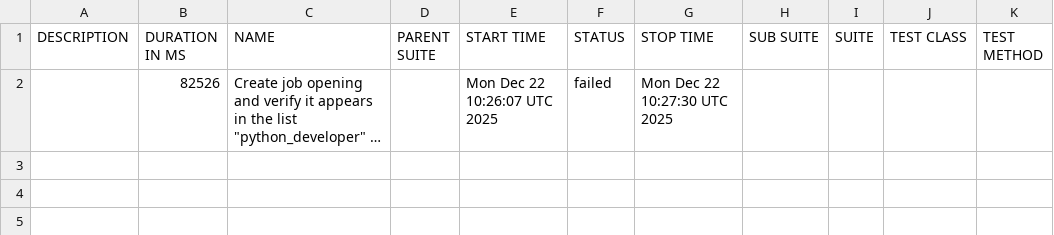
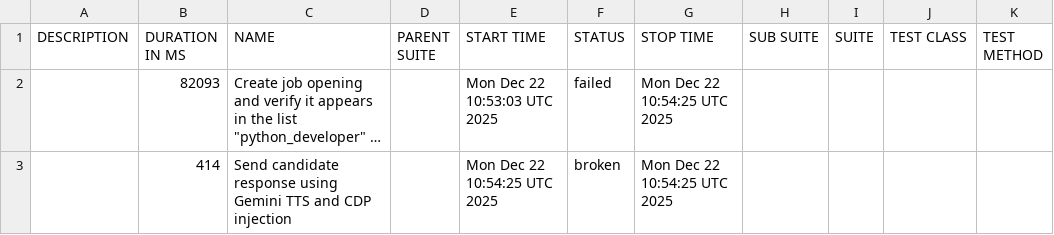
Before and after one commit to vibhorgoyal18/talent-talks-automation, a CSV file: data/suites.csv, drawn as a sheet; long unchanged cells end in …; the diff names each change by its address in the sheet, - before the commit and + after, or states it on an @@ line.

```diff
--- a/data/suites.csv
+++ b/data/suites.csv
-B2 (DURATION IN MS): 82526
+B2 (DURATION IN MS): 82093
-E2 (START TIME): Mon Dec 22 10:26:07 UTC 2025
+E2 (START TIME): Mon Dec 22 10:53:03 UTC 2025
-G2 (STOP TIME): Mon Dec 22 10:27:30 UTC 2025
+G2 (STOP TIME): Mon Dec 22 10:54:25 UTC 2025
+row 3:  | 414 | Send candidate response using Gemini TTS and CDP injection |  | Mon Dec 22 10:54:25 UTC 2025 | broken | Mon Dec 22 10:54:25 UTC 2025
```
Also changed, not shown: 45 other files.
